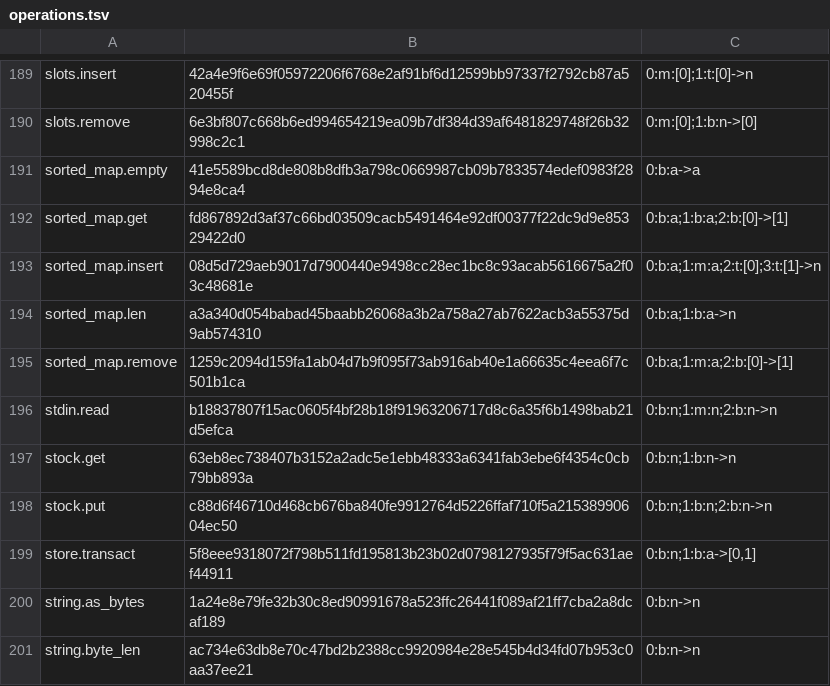
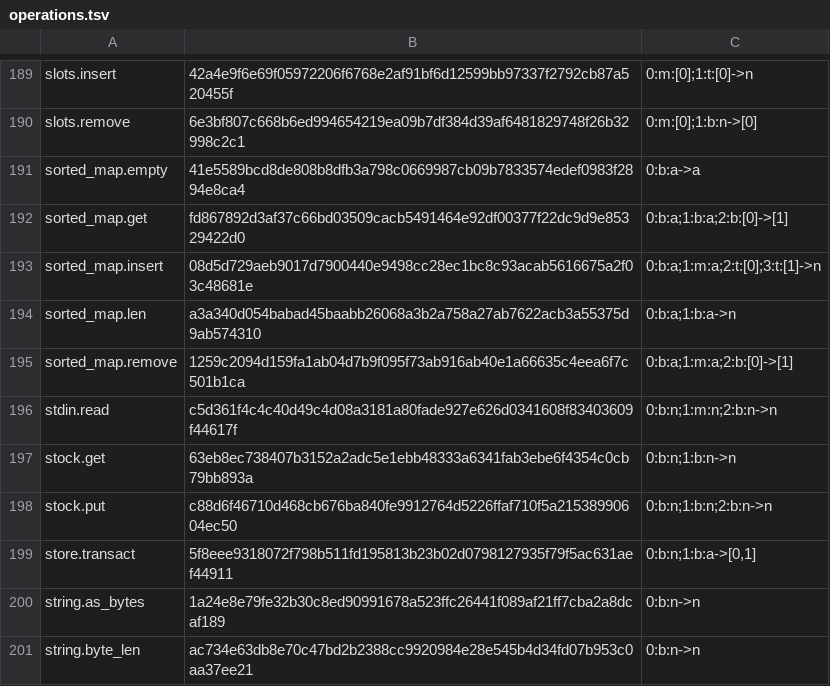
Before and after one commit to SamGalanakis/hirsel-lang, a TSV file: native-tests/library/operations.tsv, drawn as a sheet; only a part is shown, gaps mark what is left out.

```diff
--- a/native-tests/library/operations.tsv
+++ b/native-tests/library/operations.tsv
@@ -195,3 +195,3 @@ sorted_map.len	a3a340d054babad45baabb26068a3b2a758a27ab7622acb3a55375d9ab574310
 sorted_map.remove	1259c2094d159fa1ab04d7b9f095f73ab916ab40e1a66635c4eea6f7c501b1ca	0:b:a;1:m:a;2:b:[0]->[1]
-stdin.read	b18837807f15ac0605f4bf28b18f91963206717d8c6a35f6b1498bab21d5efca	0:b:n;1:m:n;2:b:n->n
+stdin.read	c5d361f4c4c40d49c4d08a3181a80fade927e626d0341608f83403609f44617f	0:b:n;1:m:n;2:b:n->n
 stock.get	63eb8ec738407b3152a2adc5e1ebb48333a6341fab3ebe6f4354c0cb79bb893a	0:b:n;1:b:n->n
```
Also changed, not shown: 20 other files.
